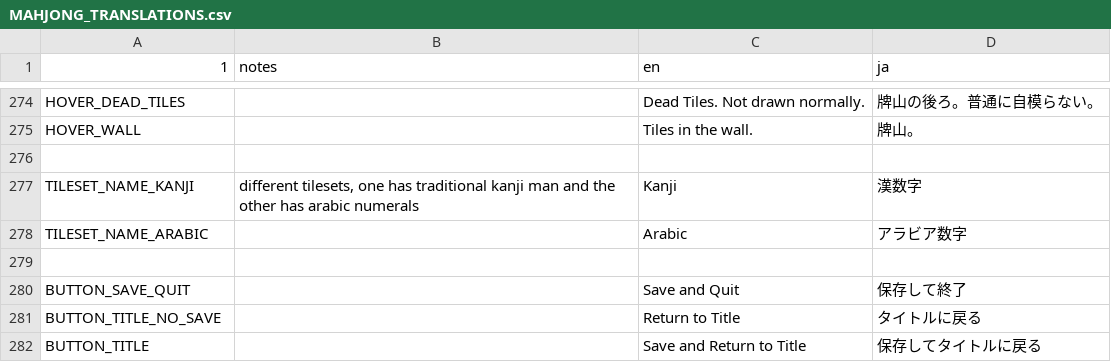
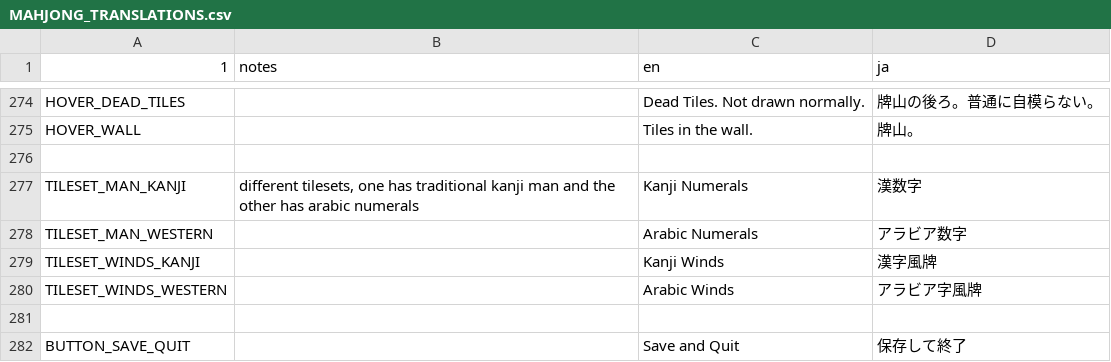
Before and after one commit to nanahyakuman/ultimahjong, a CSV file: text/MAHJONG_TRANSLATIONS.csv, drawn as a sheet; only a part is shown, gaps mark what is left out; the shorter side is filled out with more unchanged rows.

```diff
--- a/text/MAHJONG_TRANSLATIONS.csv
+++ b/text/MAHJONG_TRANSLATIONS.csv
@@ -314,4 +314,6 @@ HOVER_WALL,,Tiles in the wall.,牌山。
 ,,,
-TILESET_NAME_KANJI,"different tilesets, one has traditional kanji man and the other has arabic numerals",Kanji,漢数字
-TILESET_NAME_ARABIC,,Arabic,アラビア数字
+TILESET_MAN_KANJI,"different tilesets, one has traditional kanji man and the other has arabic numerals",Kanji Numerals,漢数字
+TILESET_MAN_WESTERN,,Arabic Numerals,アラビア数字
+TILESET_WINDS_KANJI,,Kanji Winds,漢字風牌
+TILESET_WINDS_WESTERN,,Arabic Winds,アラビア字風牌
 ,,,
```
Also changed, not shown: 25 other files.
